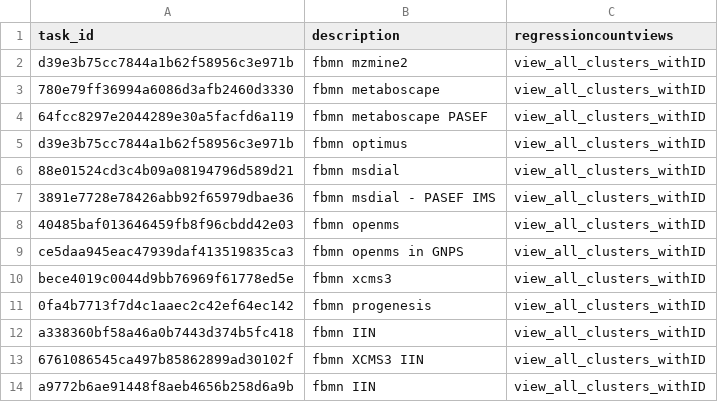
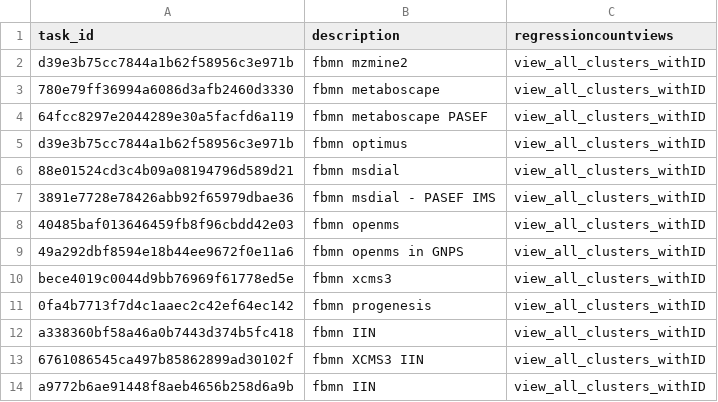
Before and after one commit to CCMS-UCSD/GNPS_Workflows, a CSV file: feature-based-molecular-networking/test-integration-workflow/test_tasks.csv, drawn as a sheet.

Commit message:
updating tasks

```diff
--- a/feature-based-molecular-networking/test-integration-workflow/test_tasks.csv
+++ b/feature-based-molecular-networking/test-integration-workflow/test_tasks.csv
@@ -8,3 +8,3 @@ d39e3b75cc7844a1b62f58956c3e971b,fbmn optimus,view_all_clusters_withID
 40485baf013646459fb8f96cbdd42e03,fbmn openms,view_all_clusters_withID
-ce5daa945eac47939daf413519835ca3,fbmn openms in GNPS,view_all_clusters_withID
+49a292dbf8594e18b44ee9672f0e11a6,fbmn openms in GNPS,view_all_clusters_withID
 bece4019c0044d9bb76969f61778ed5e,fbmn xcms3,view_all_clusters_withID
```
